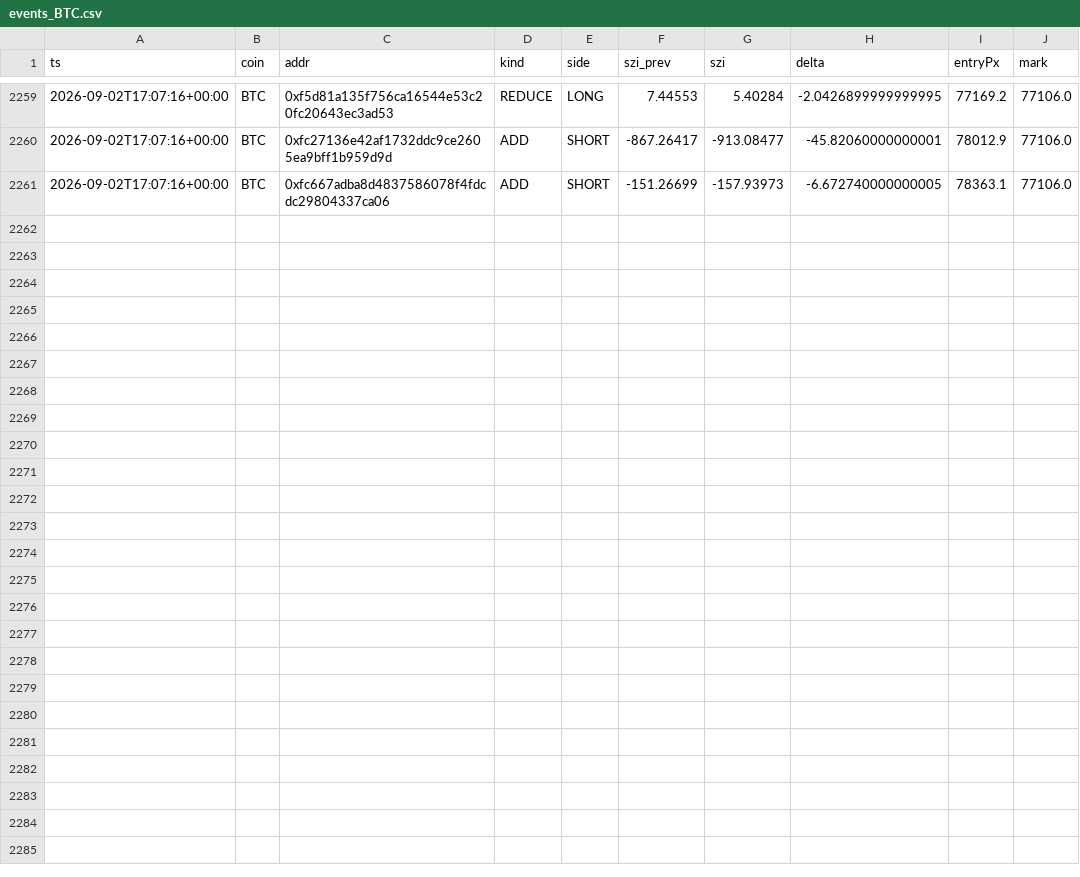
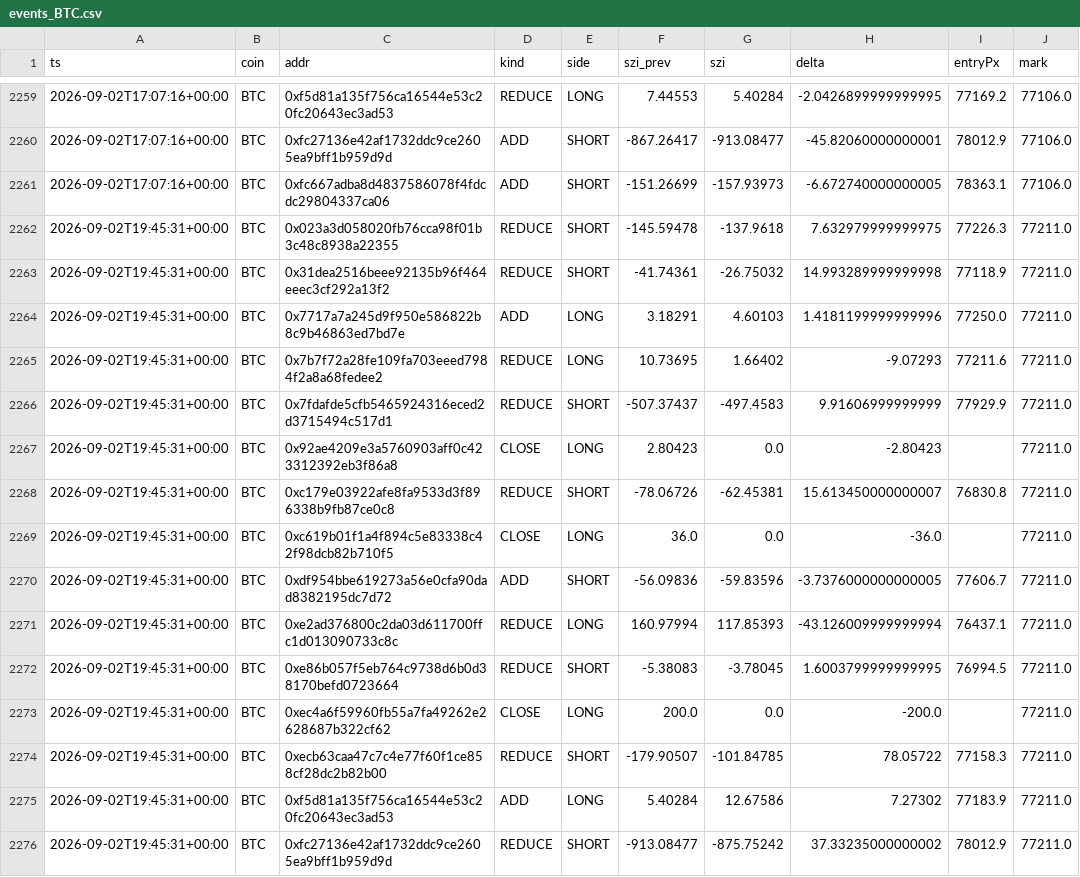
Before and after one commit to usa519831-tech/hl-whale-tracker, a CSV file: data/events_BTC.csv, drawn as a sheet; only a part is shown, gaps mark what is left out; the diff names each change by its address in the sheet, - before the commit and + after, or states it on an @@ line.

```diff
--- a/data/events_BTC.csv
+++ b/data/events_BTC.csv
+row 2262: 2026-09-02T19:45:31+00:00 | BTC | 0x023a3d058020fb76cca98f01b3c48c8938a22355 | REDUCE | SHORT | -145.59478 | -137.9618 | 7.632979999999975 | 77226.3 | 77211.0
+row 2263: 2026-09-02T19:45:31+00:00 | BTC | 0x31dea2516beee92135b96f464eeec3cf292a13f2 | REDUCE | SHORT | -41.74361 | -26.75032 | 14.993289999999998 | 77118.9 | 77211.0
+row 2264: 2026-09-02T19:45:31+00:00 | BTC | 0x7717a7a245d9f950e586822b8c9b46863ed7bd7e | ADD | LONG | 3.18291 | 4.60103 | 1.4181199999999996 | 77250.0 | 77211.0
+row 2265: 2026-09-02T19:45:31+00:00 | BTC | 0x7b7f72a28fe109fa703eeed7984f2a8a68fedee2 | REDUCE | LONG | 10.73695 | 1.66402 | -9.07293 | 77211.6 | 77211.0
+row 2266: 2026-09-02T19:45:31+00:00 | BTC | 0x7fdafde5cfb5465924316eced2d3715494c517d1 | REDUCE | SHORT | -507.37437 | -497.4583 | 9.91606999999999 | 77929.9 | 77211.0
+row 2267: 2026-09-02T19:45:31+00:00 | BTC | 0x92ae4209e3a5760903aff0c423312392eb3f86a8 | CLOSE | LONG | 2.80423 | 0.0 | -2.80423 |  | 77211.0
+row 2268: 2026-09-02T19:45:31+00:00 | BTC | 0xc179e03922afe8fa9533d3f896338b9fb87ce0c8 | REDUCE | SHORT | -78.06726 | -62.45381 | 15.613450000000007 | 76830.8 | 77211.0
+row 2269: 2026-09-02T19:45:31+00:00 | BTC | 0xc619b01f1a4f894c5e83338c42f98dcb82b710f5 | CLOSE | LONG | 36.0 | 0.0 | -36.0 |  | 77211.0
+row 2270: 2026-09-02T19:45:31+00:00 | BTC | 0xdf954bbe619273a56e0cfa90dad8382195dc7d72 | ADD | SHORT | -56.09836 | -59.83596 | -3.7376000000000005 | 77606.7 | 77211.0
+row 2271: 2026-09-02T19:45:31+00:00 | BTC | 0xe2ad376800c2da03d611700ffc1d013090733c8c | REDUCE | LONG | 160.97994 | 117.85393 | -43.126009999999994 | 76437.1 | 77211.0
+row 2272: 2026-09-02T19:45:31+00:00 | BTC | 0xe86b057f5eb764c9738d6b0d38170befd0723664 | REDUCE | SHORT | -5.38083 | -3.78045 | 1.6003799999999995 | 76994.5 | 77211.0
+row 2273: 2026-09-02T19:45:31+00:00 | BTC | 0xec4a6f59960fb55a7fa49262e2628687b322cf62 | CLOSE | LONG | 200.0 | 0.0 | -200.0 |  | 77211.0
+row 2274: 2026-09-02T19:45:31+00:00 | BTC | 0xecb63caa47c7c4e77f60f1ce858cf28dc2b82b00 | REDUCE | SHORT | -179.90507 | -101.84785 | 78.05722 | 77158.3 | 77211.0
+row 2275: 2026-09-02T19:45:31+00:00 | BTC | 0xf5d81a135f756ca16544e53c20fc20643ec3ad53 | ADD | LONG | 5.40284 | 12.67586 | 7.27302 | 77183.9 | 77211.0
+row 2276: 2026-09-02T19:45:31+00:00 | BTC | 0xfc27136e42af1732ddc9ce2605ea9bff1b959d9d | REDUCE | SHORT | -913.08477 | -875.75242 | 37.33235000000002 | 78012.9 | 77211.0
```
Also changed, not shown: data/agg_BTC.csv, data/events_ETH.csv, 7 other files.
